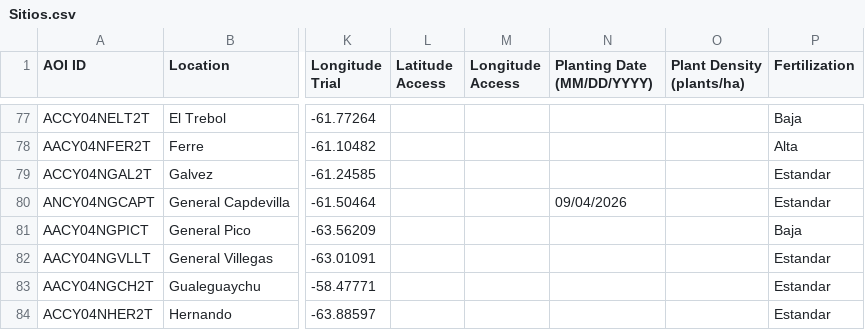
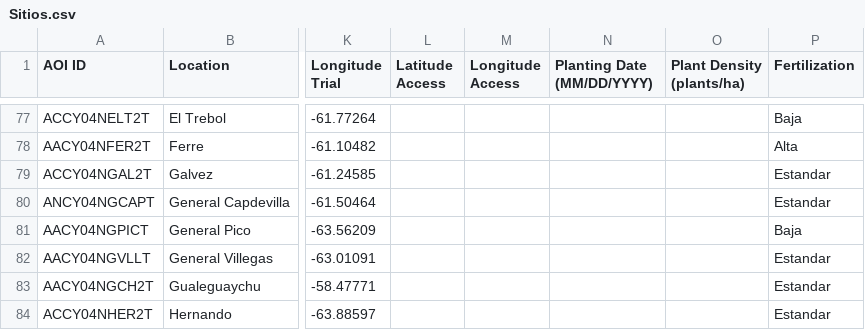
Before and after one commit to LAAR-TESTING-AR/field-trial-map, a CSV file: Sitios.csv, drawn as a sheet; only a part is shown, gaps mark what is left out; the diff names each change by its address in the sheet, - before the commit and + after, or states it on an @@ line.

Commit message:
Actualizacion automatica de Sitios.csv desde SharePoint

```diff
--- a/Sitios.csv
+++ b/Sitios.csv
-N80 (Planting Date (MM/DD/YYYY)): 09/04/2026
+N80 (Planting Date (MM/DD/YYYY)): (empty)
```
